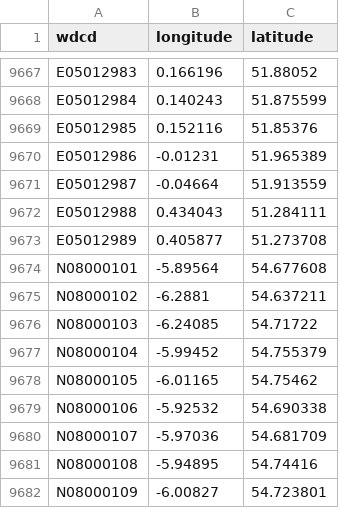
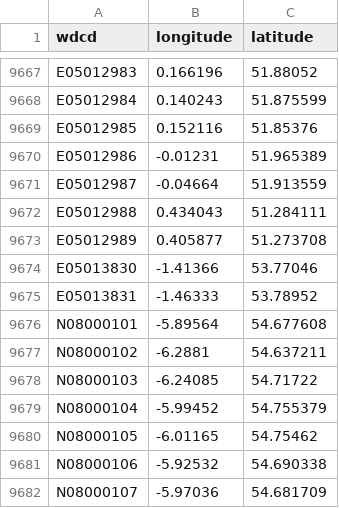
Before and after one commit to drkane/geo-lookups, a CSV file: ward_latlong.csv, drawn as a sheet; only a part is shown, gaps mark what is left out; the shorter side is filled out with more unchanged rows; the diff names each change by its address in the sheet, - before the commit and + after, or states it on an @@ line.

```diff
--- a/ward_latlong.csv
+++ b/ward_latlong.csv
+row 9674: E05013830 | -1.41366 | 53.77046
+row 9675: E05013831 | -1.46333 | 53.78952
```
Also changed, not shown: la_all_codes.csv, utla_all_codes.csv, 3 other files.
